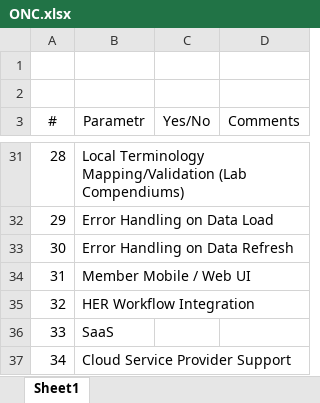
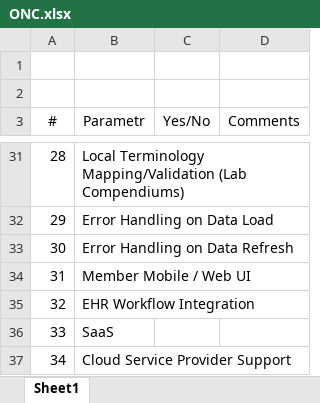
Before and after one commit to Avazkh/eHealth_uz, an Excel workbook: ONC.xlsx, sheet Sheet1, drawn as a sheet; only a part is shown, gaps mark what is left out; values as stored, in another font and other column widths than the file's, no borders; the diff names each change by its address in the sheet, - before the commit and + after, or states it on an @@ line.

Commit message:
Update ONC.xlsx

```diff
--- a/ONC.xlsx (sheet Sheet1)
+++ b/ONC.xlsx (sheet Sheet1)
-B35 (Parametr): HER Workflow Integration
+B35 (Parametr): EHR Workflow Integration
```
